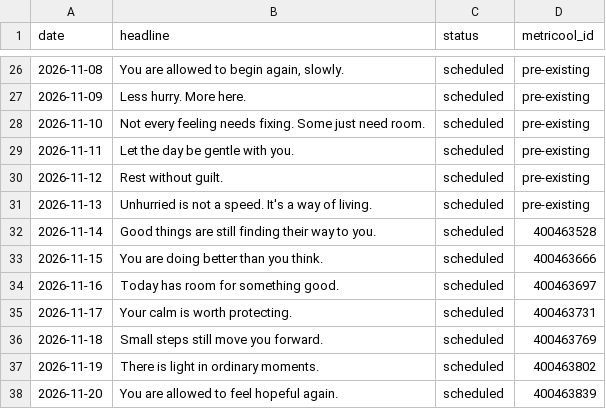
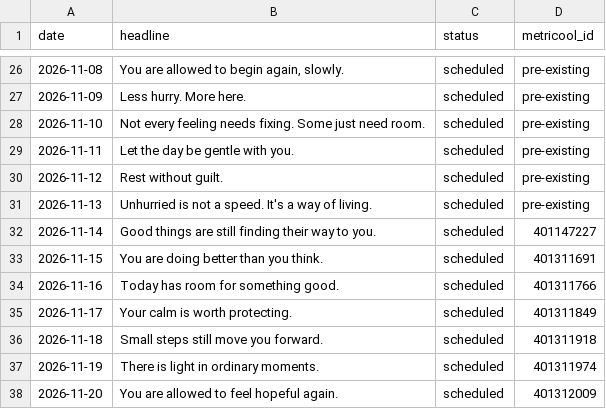
Before and after one commit to ishantsahni88/IG-Small-Business-Automation-Theme-Page, a CSV file: ledger/unhurried.csv, drawn as a sheet; only a part is shown, gaps mark what is left out.

```diff
--- a/ledger/unhurried.csv
+++ b/ledger/unhurried.csv
@@ -31,8 +31,8 @@ date,headline,status,metricool_id
 2026-11-13,Unhurried is not a speed. It's a way of living.,scheduled,pre-existing
-2026-11-14,Good things are still finding their way to you.,scheduled,400463528
-2026-11-15,You are doing better than you think.,scheduled,400463666
-2026-11-16,Today has room for something good.,scheduled,400463697
-2026-11-17,Your calm is worth protecting.,scheduled,400463731
-2026-11-18,Small steps still move you forward.,scheduled,400463769
-2026-11-19,There is light in ordinary moments.,scheduled,400463802
-2026-11-20,You are allowed to feel hopeful again.,scheduled,400463839
+2026-11-14,Good things are still finding their way to you.,scheduled,401147227
+2026-11-15,You are doing better than you think.,scheduled,401311691
+2026-11-16,Today has room for something good.,scheduled,401311766
+2026-11-17,Your calm is worth protecting.,scheduled,401311849
+2026-11-18,Small steps still move you forward.,scheduled,401311918
+2026-11-19,There is light in ordinary moments.,scheduled,401311974
+2026-11-20,You are allowed to feel hopeful again.,scheduled,401312009
```
Also changed, not shown: 1 other file.
